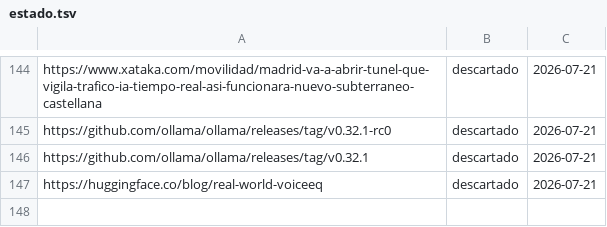
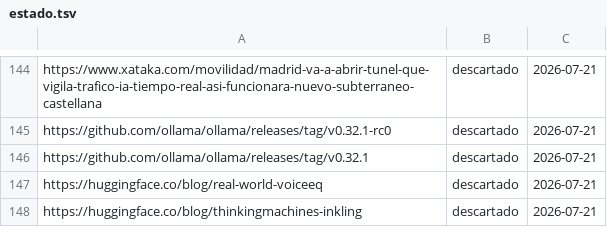
Before and after one commit to proyectotestbuk/radar-ia, a TSV file: docs/estado.tsv, drawn as a sheet; only a part is shown, gaps mark what is left out.

Commit message:
estado: 2026-07-21 08:33

```diff
--- a/docs/estado.tsv
+++ b/docs/estado.tsv
@@ -147 +147,2 @@ https://github.com/ollama/ollama/releases/tag/v0.32.1	descartado	2026-07-21
 https://huggingface.co/blog/real-world-voiceeq	descartado	2026-07-21
+https://huggingface.co/blog/thinkingmachines-inkling	descartado	2026-07-21
```
